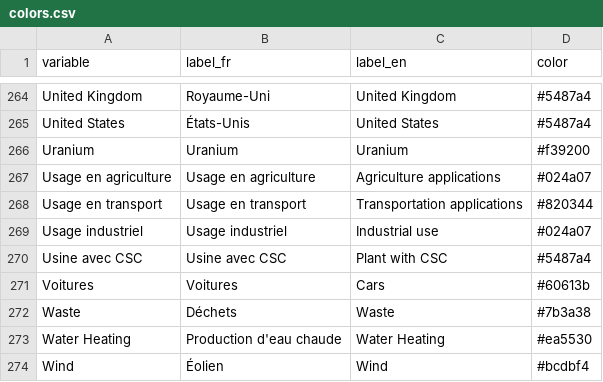
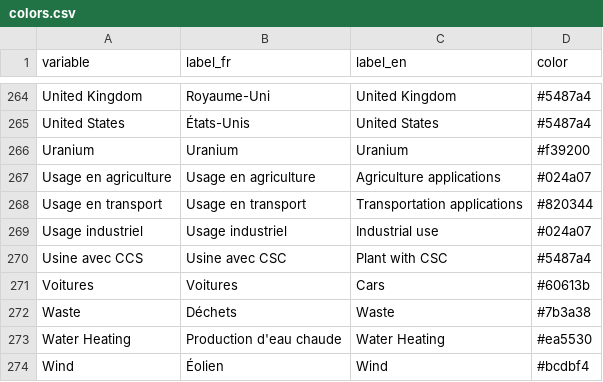
Before and after one commit to ikamyx/CanadianEnergyOutlook, a CSV file: data/colors.csv, drawn as a sheet; only a part is shown, gaps mark what is left out.

Commit message:
Update colors.csv

```diff
--- a/data/colors.csv
+++ b/data/colors.csv
@@ -269,3 +269,3 @@ Usage en transport,Usage en transport,Transportation applications,#820344
 Usage industriel,Usage industriel,Industrial use,#024a07
-Usine avec CSC,Usine avec CSC,Plant with CSC,#5487a4
+Usine avec CCS,Usine avec CSC,Plant with CSC,#5487a4
 Voitures,Voitures,Cars,#60613b
```
